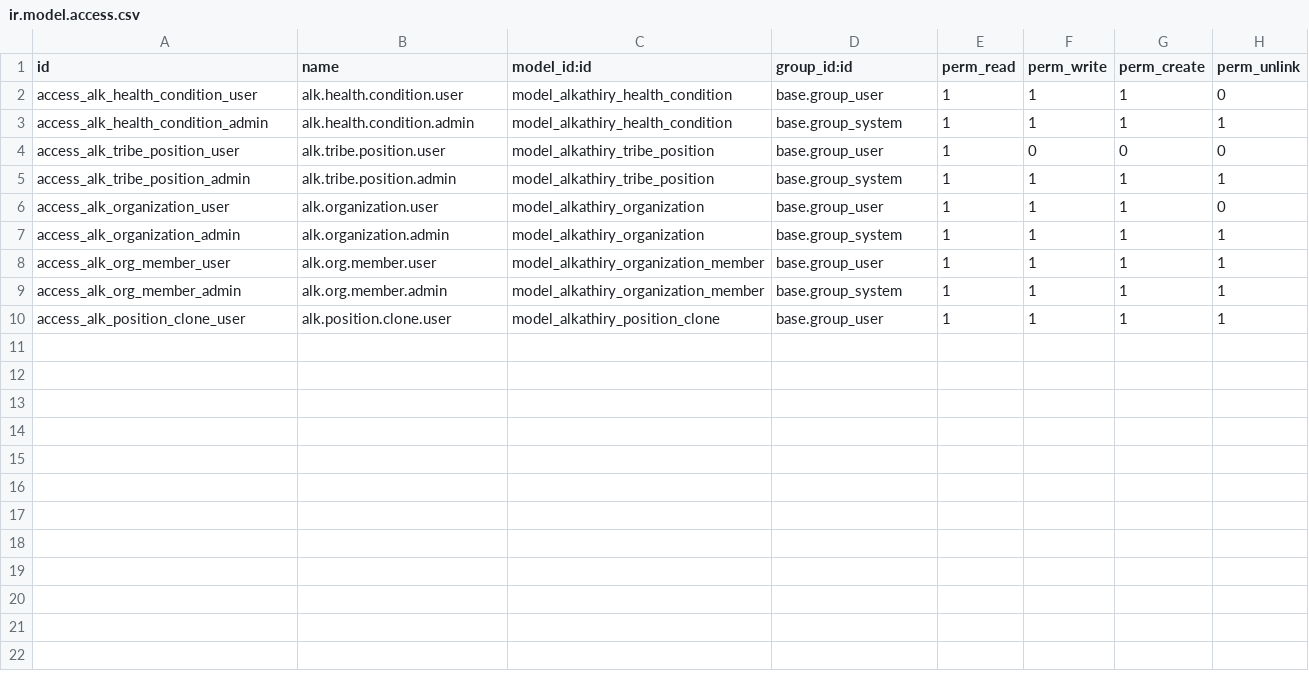
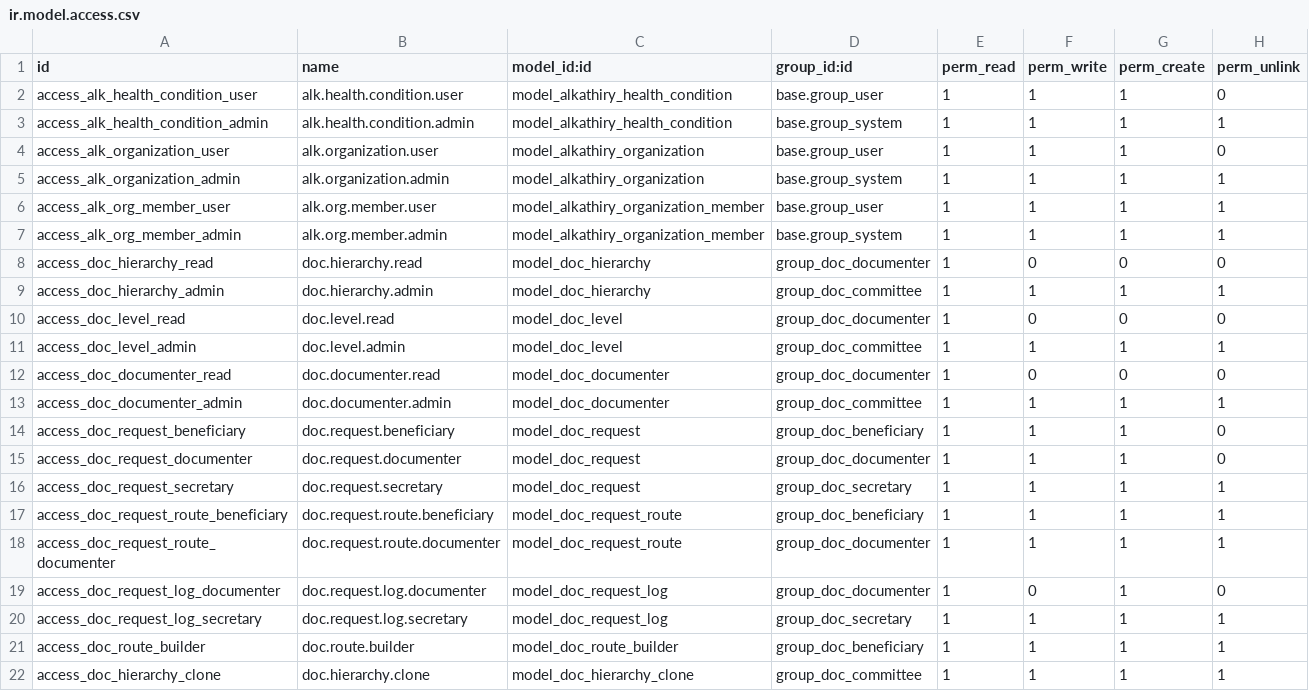
Before and after one commit to Neeo-w/OpenSPP2, a CSV file: alkathiry_base/security/ir.model.access.csv, drawn as a sheet.

```diff
--- a/alkathiry_base/security/ir.model.access.csv
+++ b/alkathiry_base/security/ir.model.access.csv
@@ -3,4 +3,2 @@ access_alk_health_condition_user,alk.health.condition.user,model_alkathiry_healt
 access_alk_health_condition_admin,alk.health.condition.admin,model_alkathiry_health_condition,base.group_system,1,1,1,1
-access_alk_tribe_position_user,alk.tribe.position.user,model_alkathiry_tribe_position,base.group_user,1,0,0,0
-access_alk_tribe_position_admin,alk.tribe.position.admin,model_alkathiry_tribe_position,base.group_system,1,1,1,1
 access_alk_organization_user,alk.organization.user,model_alkathiry_organization,base.group_user,1,1,1,0
@@ -9,2 +7,16 @@ access_alk_org_member_user,alk.org.member.user,model_alkathiry_organization_memb
 access_alk_org_member_admin,alk.org.member.admin,model_alkathiry_organization_member,base.group_system,1,1,1,1
-access_alk_position_clone_user,alk.position.clone.user,model_alkathiry_position_clone,base.group_user,1,1,1,1
+access_doc_hierarchy_read,doc.hierarchy.read,model_doc_hierarchy,group_doc_documenter,1,0,0,0
+access_doc_hierarchy_admin,doc.hierarchy.admin,model_doc_hierarchy,group_doc_committee,1,1,1,1
+access_doc_level_read,doc.level.read,model_doc_level,group_doc_documenter,1,0,0,0
+access_doc_level_admin,doc.level.admin,model_doc_level,group_doc_committee,1,1,1,1
+access_doc_documenter_read,doc.documenter.read,model_doc_documenter,group_doc_documenter,1,0,0,0
+access_doc_documenter_admin,doc.documenter.admin,model_doc_documenter,group_doc_committee,1,1,1,1
+access_doc_request_beneficiary,doc.request.beneficiary,model_doc_request,group_doc_beneficiary,1,1,1,0
+access_doc_request_documenter,doc.request.documenter,model_doc_request,group_doc_documenter,1,1,1,0
+access_doc_request_secretary,doc.request.secretary,model_doc_request,group_doc_secretary,1,1,1,1
+access_doc_request_route_beneficiary,doc.request.route.beneficiary,model_doc_request_route,group_doc_beneficiary,1,1,1,1
+access_doc_request_route_documenter,doc.request.route.documenter,model_doc_request_route,group_doc_documenter,1,1,1,1
+access_doc_request_log_documenter,doc.request.log.documenter,model_doc_request_log,group_doc_documenter,1,0,1,0
+access_doc_request_log_secretary,doc.request.log.secretary,model_doc_request_log,group_doc_secretary,1,1,1,1
+access_doc_route_builder,doc.route.builder,model_doc_route_builder,group_doc_beneficiary,1,1,1,1
+access_doc_hierarchy_clone,doc.hierarchy.clone,model_doc_hierarchy_clone,group_doc_committee,1,1,1,1
```
Also changed, not shown: 24 other files.
